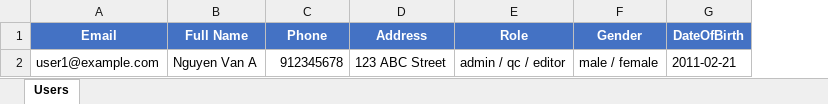
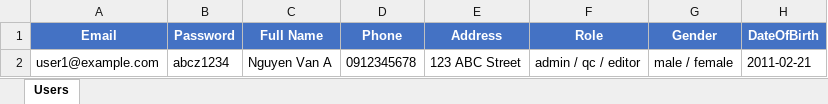
Before and after one commit to hadd/KhoLuuTruDienTu, an Excel workbook: packages/sohoa-backend/assets/user-import-template.xlsx, sheet Users, drawn as a sheet; values as stored, in another font and other column widths than the file's, no borders; addresses are those after the commit; the diff names each change by its address in the sheet, - before the commit and + after, or states it on an @@ line.

Commit message:
update import excel & assign folder

```diff
--- a/packages/sohoa-backend/assets/user-import-template.xlsx (sheet Users)
+++ b/packages/sohoa-backend/assets/user-import-template.xlsx (sheet Users)
+column B (Password), row 2: abcz1234
-D2 (Phone): 912345678
+D2 (Phone): 0912345678
```
Also changed, not shown: 7 other files.
